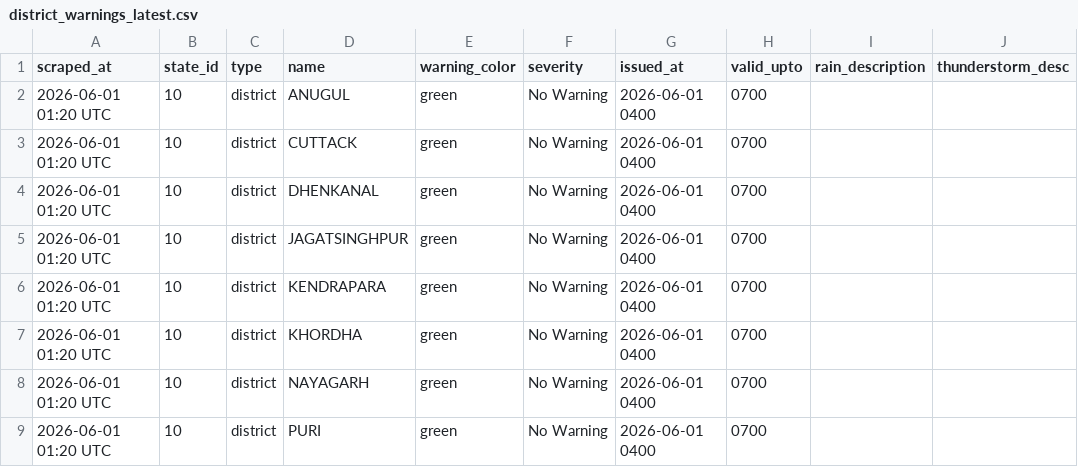
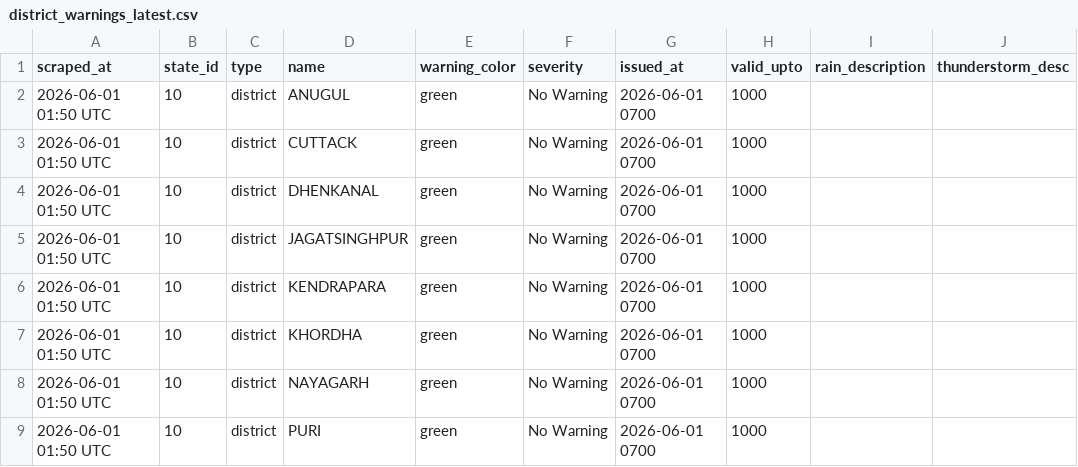
Before and after one commit to tpcodlweatherbulletin-lang/imd-scraper-b, a CSV file: data/district_warnings_latest.csv, drawn as a sheet; only a part is shown; the diff names each change by its address in the sheet, - before the commit and + after, or states it on an @@ line.

```diff
--- a/data/district_warnings_latest.csv
+++ b/data/district_warnings_latest.csv
-A2:A9 (scraped_at): 2026-06-01 01:20 UTC
+A2:A9 (scraped_at): 2026-06-01 01:50 UTC
-G2:G9 (issued_at): 2026-06-01 0400
+G2:G9 (issued_at): 2026-06-01 0700
-H2:H9 (valid_upto): 0700
+H2:H9 (valid_upto): 1000
```
Also changed, not shown: 1 other file.
